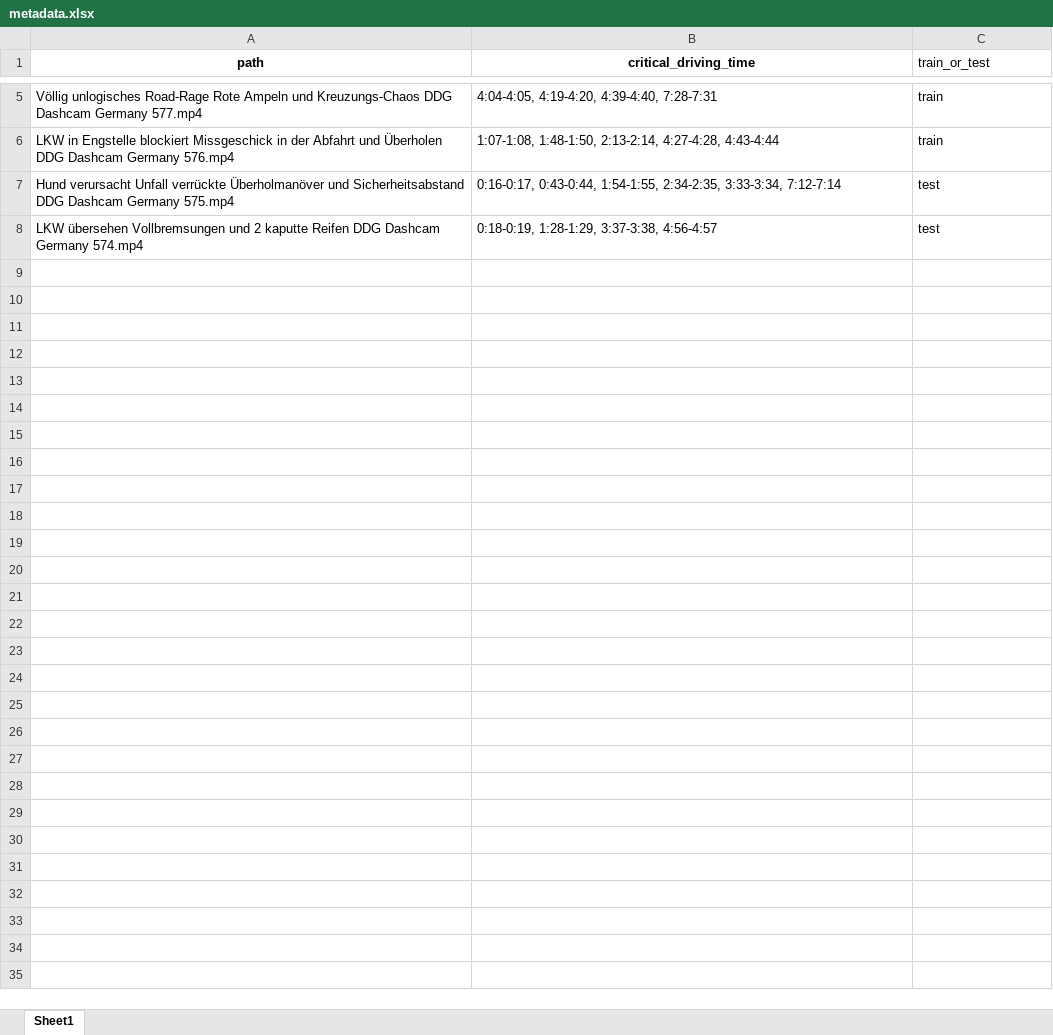
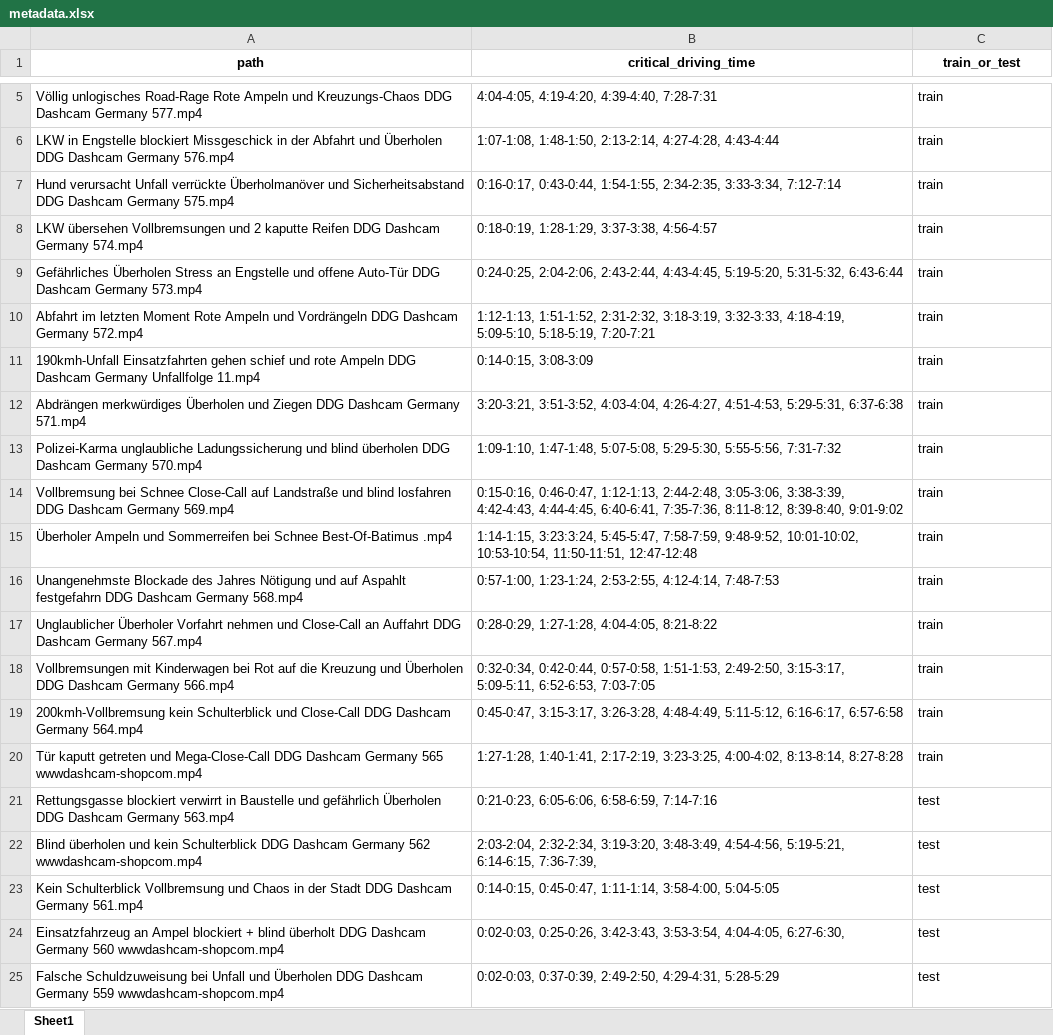
Before and after one commit to Chickeninvader/DAAD-RISE-Germany, an Excel workbook: critical_classification/dashcam_video/metadata.xlsx, sheet Sheet1, drawn as a sheet; only a part is shown, gaps mark what is left out; values as stored, in another font and other column widths than the file's, no borders; the diff covers the shown part only; the diff names each change by its address in the sheet, - before the commit and + after, or states it on an @@ line.

```diff
--- a/critical_classification/dashcam_video/metadata.xlsx (sheet Sheet1)
+++ b/critical_classification/dashcam_video/metadata.xlsx (sheet Sheet1)
@@ C1 bold: off → on, alignment: left → center @@
-C7:C8 (train_or_test): test
+C7:C8 (train_or_test): train
+row 9: Gefährliches Überholen Stress an Engstelle und offene Auto-Tür DDG Dashcam Germany 573.mp4 | 0:24-0:25, 2:04-2:06, 2:43-2:44, 4:43-4:45, 5:19-5:20, 5:31-5:32, 6:43-6:44 | train
+row 10: Abfahrt im letzten Moment Rote Ampeln und Vordrängeln DDG Dashcam Germany 572.mp4 | 1:12-1:13, 1:51-1:52, 2:31-2:32, 3:18-3:19, 3:32-3:33, 4:18-4:19, 5:09-5:10, 5:18-5:19, 7:20-7:21 | train
+row 11: 190kmh-Unfall Einsatzfahrten gehen schief und rote Ampeln DDG Dashcam Germany Unfallfolge 11.mp4 | 0:14-0:15, 3:08-3:09 | train
+row 12: Abdrängen merkwürdiges Überholen und Ziegen DDG Dashcam Germany 571.mp4 | 3:20-3:21, 3:51-3:52, 4:03-4:04, 4:26-4:27, 4:51-4:53, 5:29-5:31, 6:37-6:38 | train
+row 13: Polizei-Karma unglaubliche Ladungssicherung und blind überholen DDG Dashcam Germany 570.mp4 | 1:09-1:10, 1:47-1:48, 5:07-5:08, 5:29-5:30, 5:55-5:56, 7:31-7:32 | train
+row 14: Vollbremsung bei Schnee Close-Call auf Landstraße und blind losfahren DDG Dashcam Germany 569.mp4 | 0:15-0:16, 0:46-0:47, 1:12-1:13, 2:44-2:48, 3:05-3:06, 3:38-3:39, 4:42-4:43, 4:44-4:45, 6:40-6:41, 7:35-7:36, 8:11-8:12, 8:39-8:40, 9:01-9:02 | train
+row 15: Überholer Ampeln und Sommerreifen bei Schnee Best-Of-Batimus .mp4 | 1:14-1:15, 3:23:3:24, 5:45-5:47, 7:58-7:59, 9:48-9:52, 10:01-10:02, 10:53-10:54, 11:50-11:51, 12:47-12:48 | train
+row 16: Unangenehmste Blockade des Jahres Nötigung und auf Aspahlt festgefahrn DDG Dashcam Germany 568.mp4 | 0:57-1:00, 1:23-1:24, 2:53-2:55, 4:12-4:14, 7:48-7:53 | train
+row 17: Unglaublicher Überholer Vorfahrt nehmen und Close-Call an Auffahrt DDG Dashcam Germany 567.mp4 | 0:28-0:29, 1:27-1:28, 4:04-4:05, 8:21-8:22 | train
+row 18: Vollbremsungen mit Kinderwagen bei Rot auf die Kreuzung und Überholen DDG Dashcam Germany 566.mp4 | 0:32-0:34, 0:42-0:44, 0:57-0:58, 1:51-1:53, 2:49-2:50, 3:15-3:17, 5:09-5:11, 6:52-6:53, 7:03-7:05 | train
+row 19: 200kmh-Vollbremsung kein Schulterblick und Close-Call DDG Dashcam Germany 564.mp4 | 0:45-0:47, 3:15-3:17, 3:26-3:28, 4:48-4:49, 5:11-5:12, 6:16-6:17, 6:57-6:58 | train
+row 20: Tür kaputt getreten und Mega-Close-Call DDG Dashcam Germany 565 wwwdashcam-shopcom.mp4 | 1:27-1:28, 1:40-1:41, 2:17-2:19, 3:23-3:25, 4:00-4:02, 8:13-8:14, 8:27-8:28 | train
+row 21: Rettungsgasse blockiert verwirrt in Baustelle und gefährlich Überholen DDG Dashcam Germany 563.mp4 | 0:21-0:23, 6:05-6:06, 6:58-6:59, 7:14-7:16 | test
+row 22: Blind überholen und kein Schulterblick DDG Dashcam Germany 562 wwwdashcam-shopcom.mp4 | 2:03-2:04, 2:32-2:34, 3:19-3:20, 3:48-3:49, 4:54-4:56, 5:19-5:21, 6:14-6:15, 7:36-7:39, | test
+row 23: Kein Schulterblick Vollbremsung und Chaos in der Stadt DDG Dashcam Germany 561.mp4 | 0:14-0:15, 0:45-0:47, 1:11-1:14, 3:58-4:00, 5:04-5:05 | test
+row 24: Einsatzfahrzeug an Ampel blockiert + blind überholt DDG Dashcam Germany 560 wwwdashcam-shopcom.mp4 | 0:02-0:03, 0:25-0:26, 3:42-3:43, 3:53-3:54, 4:04-4:05, 6:27-6:30, | test
+row 25: Falsche Schuldzuweisung bei Unfall und Überholen DDG Dashcam Germany 559 wwwdashcam-shopcom.mp4 | 0:02-0:03, 0:37-0:39, 2:49-2:50, 4:29-4:31, 5:28-5:29 | test
```
Also changed, not shown: 26 added rows elsewhere in this sheet, 40 other files.
